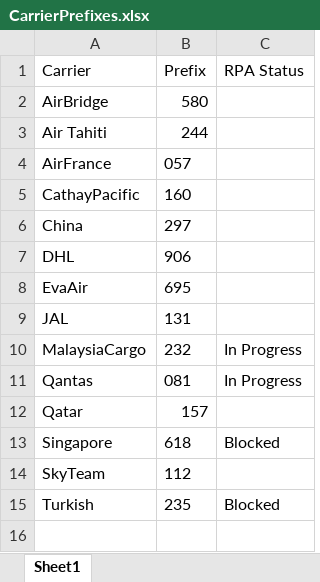
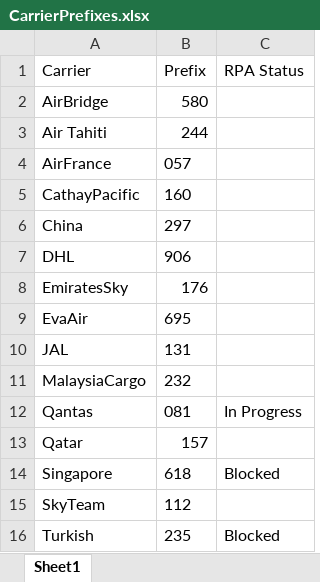
Before and after one commit to pvanausdeln/AirCarrierRPA, an Excel workbook: CarrierPrefixes.xlsx, sheet Sheet1, drawn as a sheet; values as stored, in another font and other column widths than the file's, no borders; addresses are those after the commit; the diff names each change by its address in the sheet, - before the commit and + after, or states it on an @@ line.

Commit message:
Emirates Sky base

```diff
--- a/CarrierPrefixes.xlsx (sheet Sheet1)
+++ b/CarrierPrefixes.xlsx (sheet Sheet1)
+row 8: EmiratesSky | 176
-C11 (RPA Status): In Progress
+C11 (RPA Status): (empty)
```
Also changed, not shown: 4 other files.
